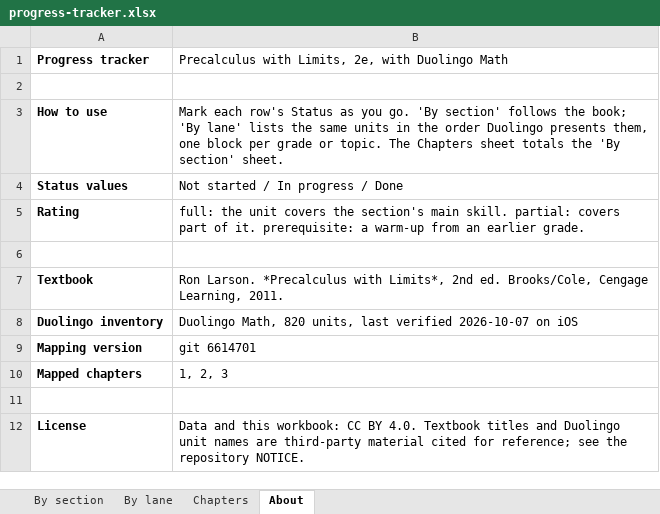
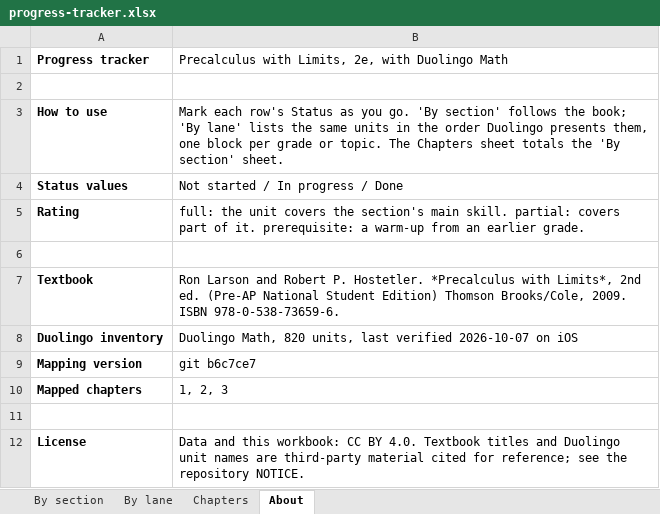
Before and after one commit to montge/pre-calculus-tutor, an Excel workbook: dist/progress-tracker.xlsx, sheet About, drawn as a sheet; values as stored, in another font and other column widths than the file's, no borders; the diff names each change by its address in the sheet, - before the commit and + after, or states it on an @@ line.

```diff
--- a/dist/progress-tracker.xlsx (sheet About)
+++ b/dist/progress-tracker.xlsx (sheet About)
-B7: Ron Larson. *Precalculus with Limits*, 2nd ed. Brooks/Cole, Cengage Learning, 2011.
+B7: Ron Larson and Robert P. Hostetler. *Precalculus with Limits*, 2nd ed. (Pre-AP National Student Edition) Thomson Brooks/Cole, 2009. ISBN 978-0-538-73659-6.
-B9: git 6614701
+B9: git b6c7ce7
```
Also changed, not shown: 5 other files.
